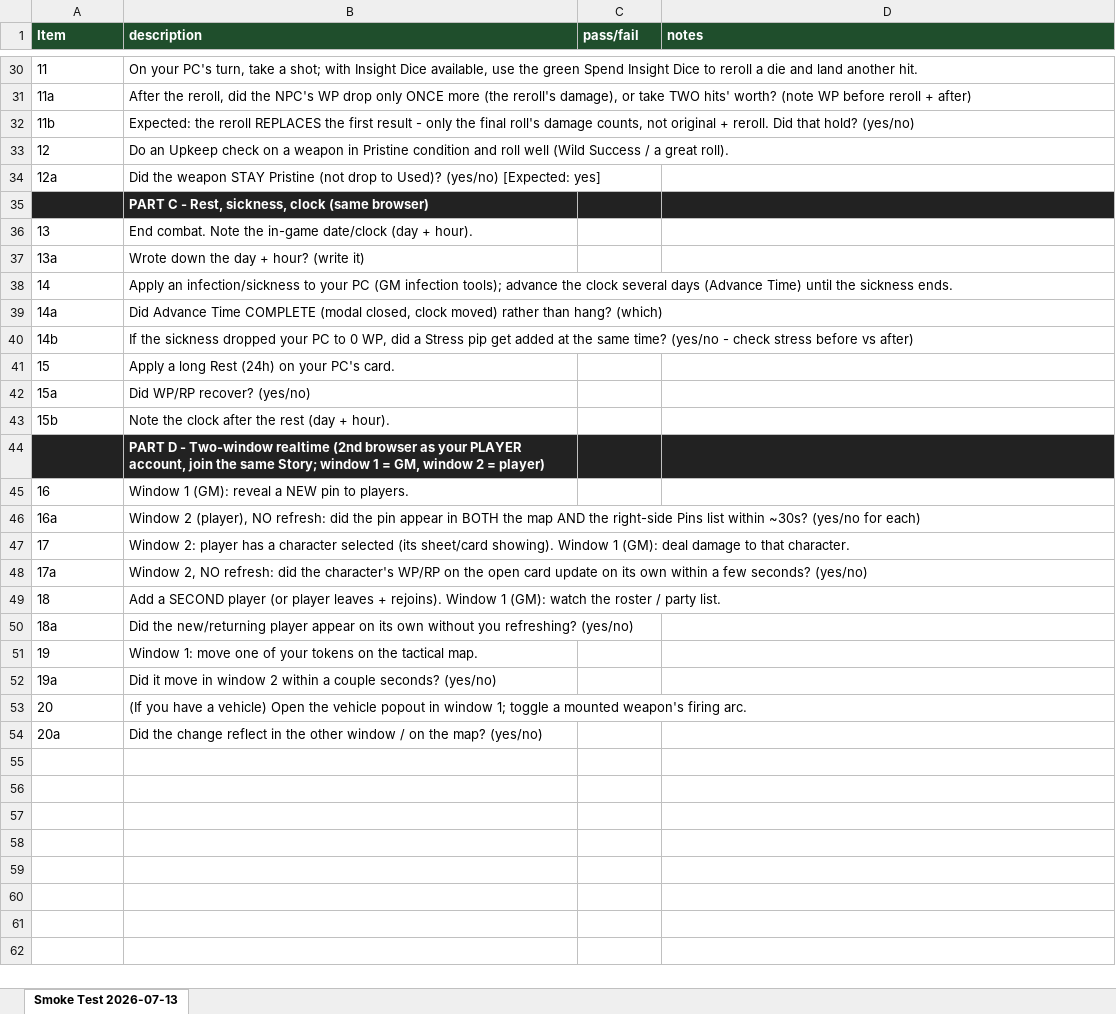
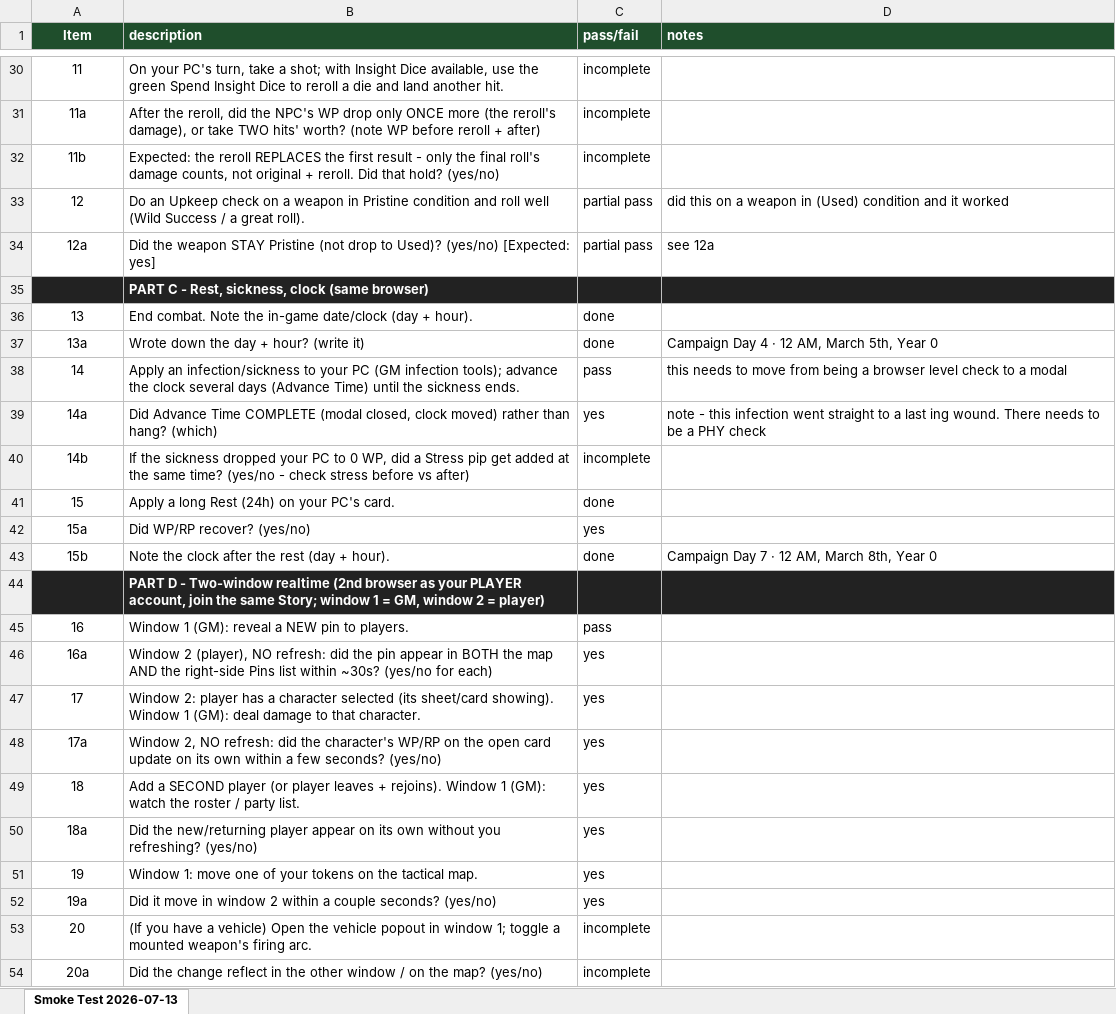
Before and after one commit to XeroSumGames/thetapestry, an Excel workbook: tasks/full-smoke-testplan-2026-07-13.xlsx, sheet Smoke Test 2026-07-13, drawn as a sheet; only a part is shown, gaps mark what is left out; values as stored, in another font and other column widths than the file's, no borders; the diff covers the shown part only; the diff names each change by its address in the sheet, - before the commit and + after, or states it on an @@ line.

```diff
--- a/tasks/full-smoke-testplan-2026-07-13.xlsx (sheet Smoke Test 2026-07-13)
+++ b/tasks/full-smoke-testplan-2026-07-13.xlsx (sheet Smoke Test 2026-07-13)
-A1 alignment: left
+A1 alignment: center
-A30:A34 alignment: left
+A30:A34 alignment: center
-C30:C32 (pass/fail): (empty)
+C30:C32 (pass/fail): incomplete
-C33:C34 (pass/fail): (empty)
+C33:C34 (pass/fail): partial pass
-D33 (notes): (empty)
+D33 (notes): did this on a weapon in (Used) condition and it worked
-D34 (notes): (empty)
+D34 (notes): see 12a
-A36:A43 alignment: left
+A36:A43 alignment: center
-C36:C37 (pass/fail): (empty)
+C36:C37 (pass/fail): done
-D37 (notes): (empty)
+D37 (notes): Campaign Day 4 · 12 AM, March 5th, Year 0
-C38 (pass/fail): (empty)
+C38 (pass/fail): pass
-D38 (notes): (empty)
+D38 (notes): this needs to move from being a browser level check to a modal
-C39 (pass/fail): (empty)
+C39 (pass/fail): yes
-D39 (notes): (empty)
+D39 (notes): note - this infection went straight to a last ing wound. There needs to be a PHY check
-C40 (pass/fail): (empty)
+C40 (pass/fail): incomplete
-C41 (pass/fail): (empty)
+C41 (pass/fail): done
-C42 (pass/fail): (empty)
+C42 (pass/fail): yes
-C43 (pass/fail): (empty)
+C43 (pass/fail): done
-D43 (notes): (empty)
+D43 (notes): Campaign Day 7 · 12 AM, March 8th, Year 0
-A45:A54 alignment: left
+A45:A54 alignment: center
-C45 (pass/fail): (empty)
+C45 (pass/fail): pass
-C46:C52 (pass/fail): (empty)
+C46:C52 (pass/fail): yes
-C53:C54 (pass/fail): (empty)
+C53:C54 (pass/fail): incomplete
```
Also changed, not shown: 36 edited cells and cell formats elsewhere in this sheet.
